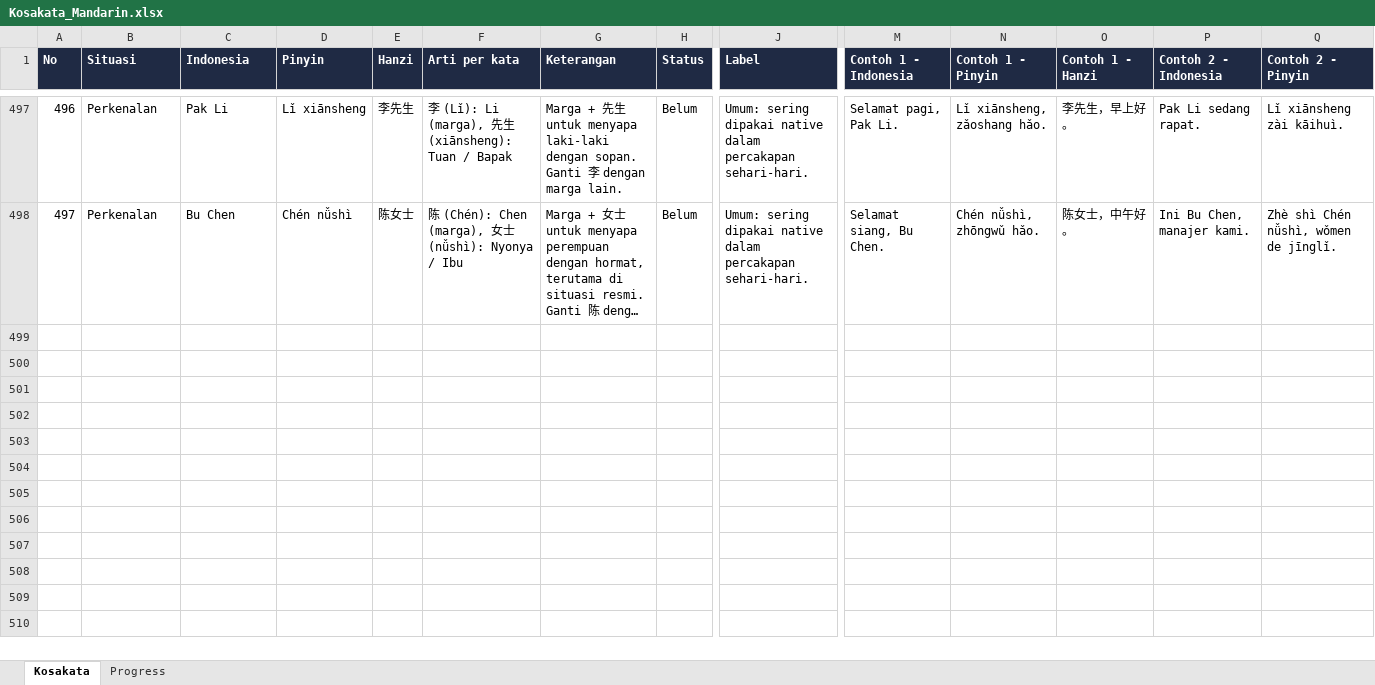
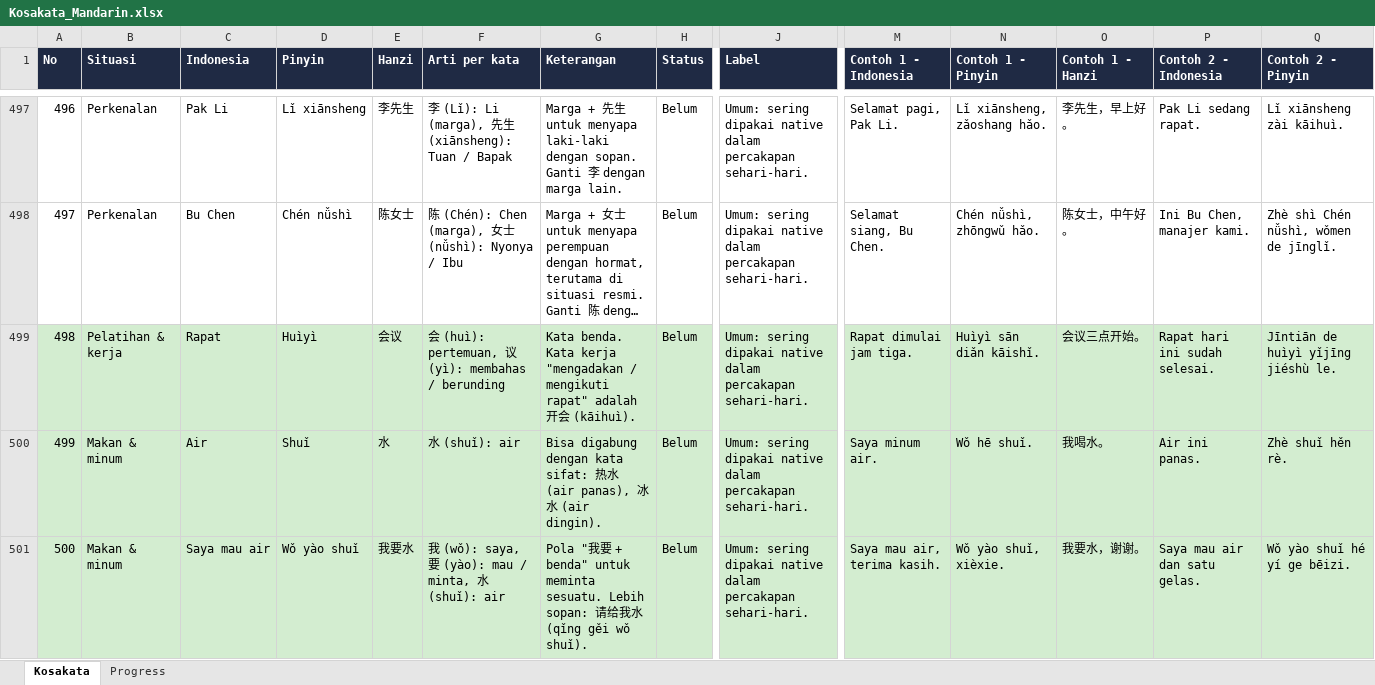
Before and after one commit to bagusbernadi/Mandarin-Word-List, an Excel workbook: Mandarin word list/Kosakata_Mandarin.xlsx, sheet Kosakata, drawn as a sheet; only a part is shown, gaps mark what is left out; long unchanged cells end in …; values as stored, in another font and other column widths than the file's, no borders; rows hold the shown columns only; the diff names each change by its address in the sheet, - before the commit and + after, or states it on an @@ line.

```diff
--- a/Mandarin word list/Kosakata_Mandarin.xlsx (sheet Kosakata)
+++ b/Mandarin word list/Kosakata_Mandarin.xlsx (sheet Kosakata)
+row 499: 498 | Pelatihan & kerja | Rapat | Huìyì | 会议 | 会 (huì): pertemuan, 议 (yì): membahas / berunding | Kata benda. Kata kerja "mengadakan / mengikuti rapat" adalah 开会 (kāihuì). | Belum | Umum: sering dipakai native dalam percakapan sehari-hari. | Rapat dimulai jam tiga. | Huìyì sān diǎn kāishǐ. | 会议三点开始。 | Rapat hari ini sudah selesai. | Jīntiān de huìyì yǐjīng jiéshù le.
+row 500: 499 | Makan & minum | Air | Shuǐ | 水 | 水 (shuǐ): air | Bisa digabung dengan kata sifat: 热水 (air panas), 冰水 (air dingin). | Belum | Umum: sering dipakai native dalam percakapan sehari-hari. | Saya minum air. | Wǒ hē shuǐ. | 我喝水。 | Air ini panas. | Zhè shuǐ hěn rè.
+row 501: 500 | Makan & minum | Saya mau air | Wǒ yào shuǐ | 我要水 | 我 (wǒ): saya, 要 (yào): mau / minta, 水 (shuǐ): air | Pola "我要 + benda" untuk meminta sesuatu. Lebih sopan: 请给我水 (qǐng gěi wǒ shuǐ). | Belum | Umum: sering dipakai native dalam percakapan sehari-hari. | Saya mau air, terima kasih. | Wǒ yào shuǐ, xièxie. | 我要水，谢谢。 | Saya mau air dan satu gelas. | Wǒ yào shuǐ hé yí ge bēizi.
```
Also changed, not shown: 6 other files.
